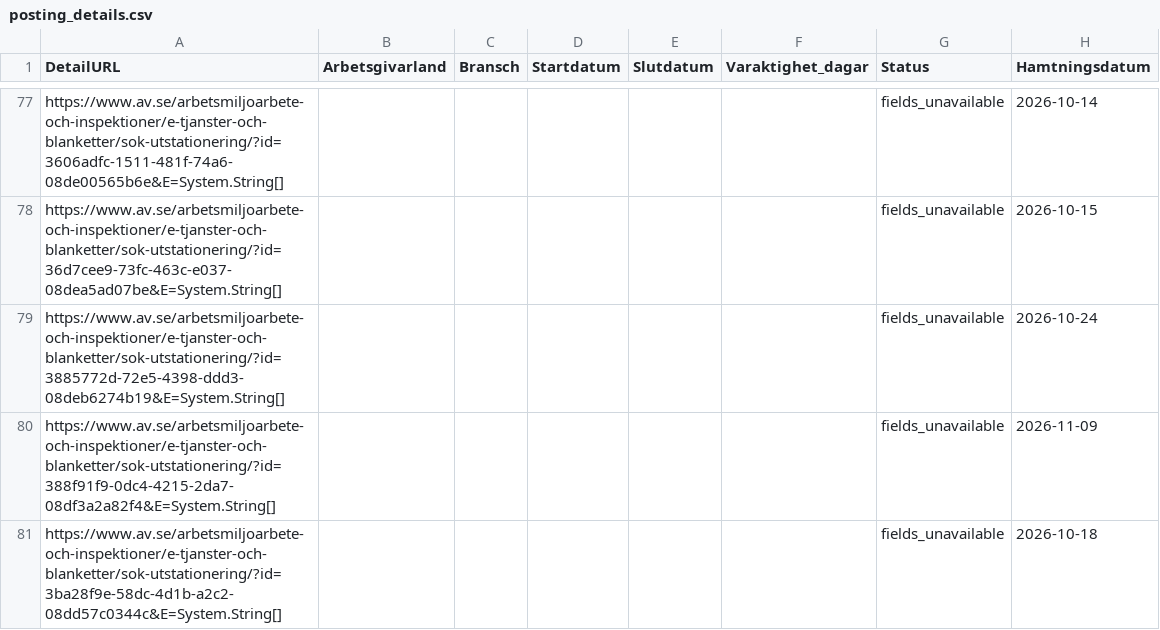
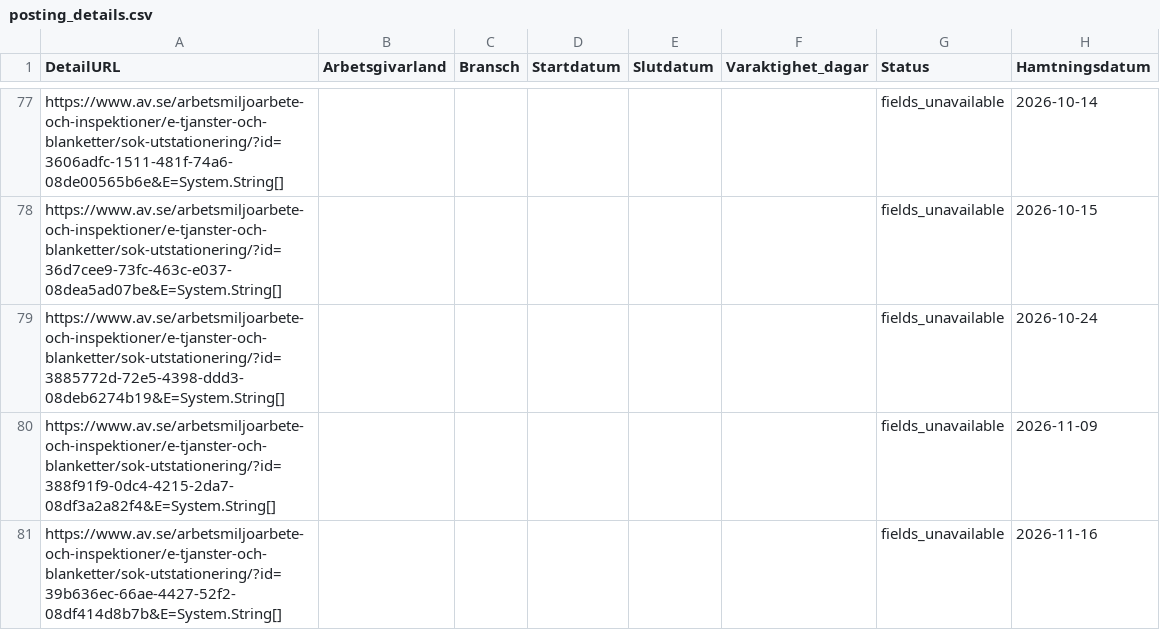
Before and after one commit to Lulea-statistik/Statistik-utstationering, a CSV file: data/posting_details.csv, drawn as a sheet; only a part is shown, gaps mark what is left out; the shorter side is filled out with more unchanged rows; the diff covers the shown part only.

```diff
--- a/data/posting_details.csv
+++ b/data/posting_details.csv
@@ -80 +80,2 @@ https://www.av.se/arbetsmiljoarbete-och-inspektioner/e-tjanster-och-blanketter/s
 https://www.av.se/arbetsmiljoarbete-och-inspektioner/e-tjanster-och-blanketter/sok-utstationering/?id=388f91f9-0dc4-4215-2da7-08df3a2a82f4&E=System.String[];;;;;;fields_unavailable;2026-11-09
+https://www.av.se/arbetsmiljoarbete-och-inspektioner/e-tjanster-och-blanketter/sok-utstationering/?id=39b636ec-66ae-4427-52f2-08df414d8b7b&E=System.String[];;;;;;fields_unavailable;2026-11-16
```
Also changed, not shown: 7 added rows elsewhere in this file, data/latest.csv, 2 other files.
